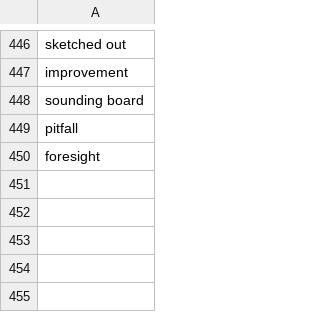
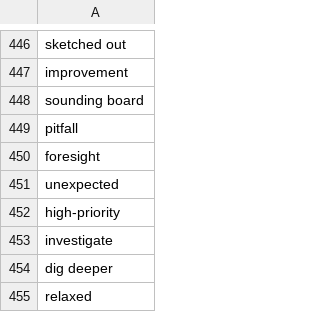
Before and after one commit to muhfaris/english-vocabulary, a CSV file: vocabularies.csv, drawn as a sheet; only a part is shown, gaps mark what is left out.

```diff
--- a/vocabularies.csv
+++ b/vocabularies.csv
@@ -450 +450,6 @@ pitfall
 foresight
+unexpected
+high-priority
+investigate
+dig deeper
+relaxed
```
Also changed, not shown: stories.csv, 2 other files.
